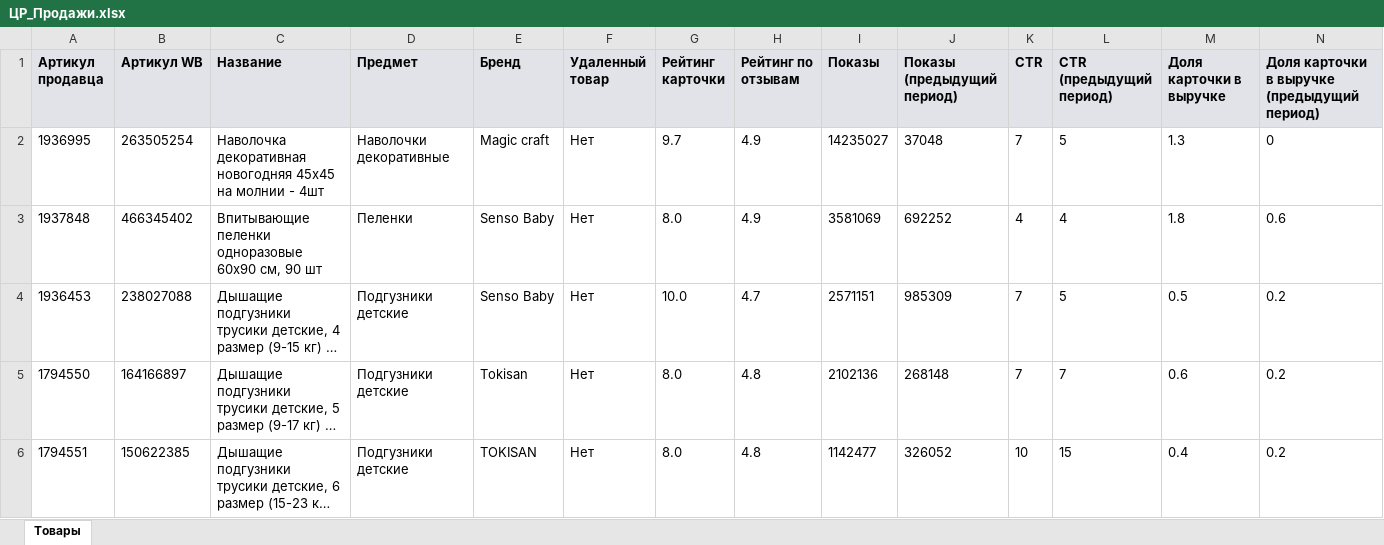
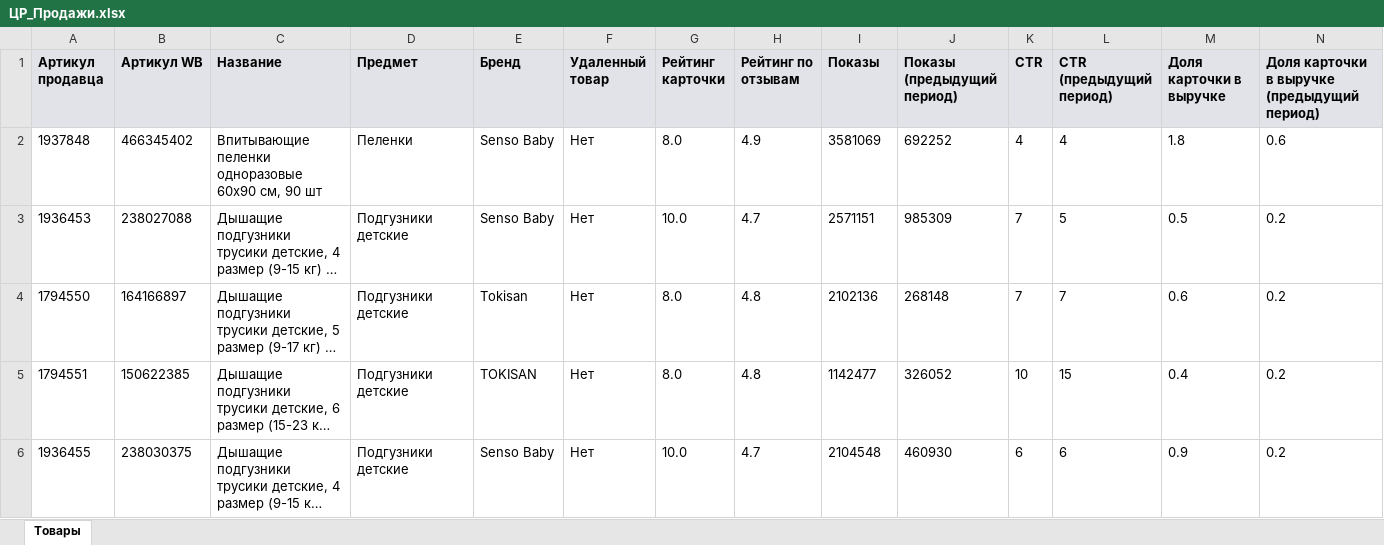
Before and after one commit to nhaletski-oss/WB_nisha, an Excel workbook: ЦР_Продажи.xlsx, sheet Товары, drawn as a sheet; only a part is shown; the shorter side is filled out with more unchanged rows; long unchanged cells end in …; values as stored, in another font and other column widths than the file's, no borders; rows hold the shown columns only; the diff names each change by its address in the sheet, - before the commit and + after, or states it on an @@ line.

Commit message:
Update ЦР_Продажи.xlsx

```diff
--- a/ЦР_Продажи.xlsx (sheet Товары)
+++ b/ЦР_Продажи.xlsx (sheet Товары)
-row 2: 1936995 | 263505254 | Наволочка декоративная новогодняя 45х45 на молнии - 4шт | Наволочки декоративные | Magic craft | Нет | 9.7 | 4.9 | 14235027 | 37048 | 7 | 5 | 1.3 | 0
```
